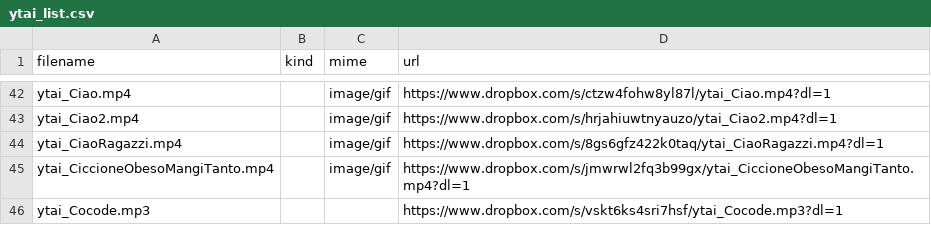
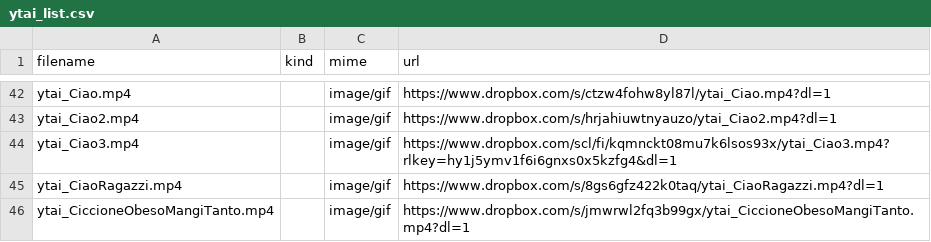
Before and after one commit to benkio/sBots, a CSV file: youTuboAncheI0Bot/ytai_list.csv, drawn as a sheet; only a part is shown, gaps mark what is left out; the shorter side is filled out with more unchanged rows.

Commit message:
Add `ytai_Ciao3`

```diff
--- a/youTuboAncheI0Bot/ytai_list.csv
+++ b/youTuboAncheI0Bot/ytai_list.csv
@@ -43,2 +43,3 @@ ytai_Ciao.mp4,,image/gif,https://www.dropbox.com/s/ctzw4fohw8yl87l/ytai_Ciao.mp4
 ytai_Ciao2.mp4,,image/gif,https://www.dropbox.com/s/hrjahiuwtnyauzo/ytai_Ciao2.mp4?dl=1
+ytai_Ciao3.mp4,,image/gif,https://www.dropbox.com/scl/fi/kqmnckt08mu7k6lsos93x/ytai_Ciao3.mp4?rlkey=hy1j5ymv1f6i6gnxs0x5kzfg4&dl=1
 ytai_CiaoRagazzi.mp4,,image/gif,https://www.dropbox.com/s/8gs6gfz422k0taq/ytai_CiaoRagazzi.mp4?dl=1
```
Also changed, not shown: 2 other files.
